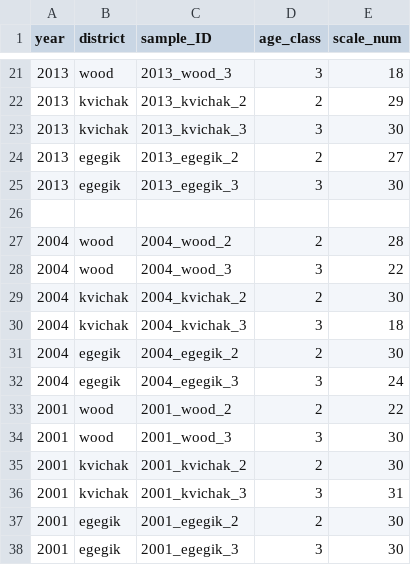
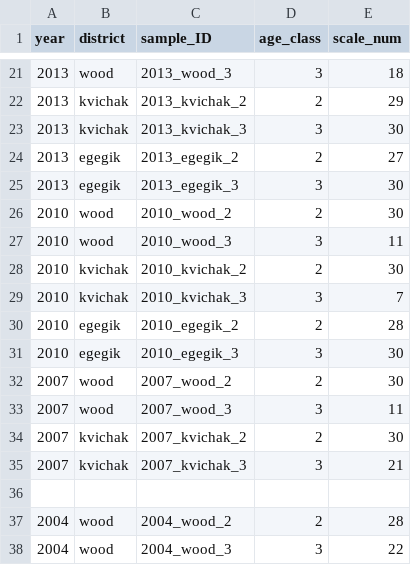
Before and after one commit to n-grace-henry/MS-Thesis, a CSV file: samples/main.csv, drawn as a sheet; only a part is shown, gaps mark what is left out; the shorter side is filled out with more unchanged rows.

Commit message:
Update main.csv

```diff
--- a/samples/main.csv
+++ b/samples/main.csv
@@ -25,2 +25,12 @@ year, district, sample_ID, age_class, scale_num
 2013, egegik, 2013_egegik_3, 3, 30
+2010, wood, 2010_wood_2, 2, 30
+2010, wood, 2010_wood_3, 3, 11
+2010, kvichak, 2010_kvichak_2, 2, 30
+2010, kvichak, 2010_kvichak_3, 3, 7
+2010, egegik, 2010_egegik_2, 2, 28
+2010, egegik, 2010_egegik_3, 3, 30
+2007, wood, 2007_wood_2, 2, 30
+2007, wood, 2007_wood_3, 3, 11
+2007, kvichak, 2007_kvichak_2, 2, 30
+2007, kvichak, 2007_kvichak_3, 3, 21
 
```
